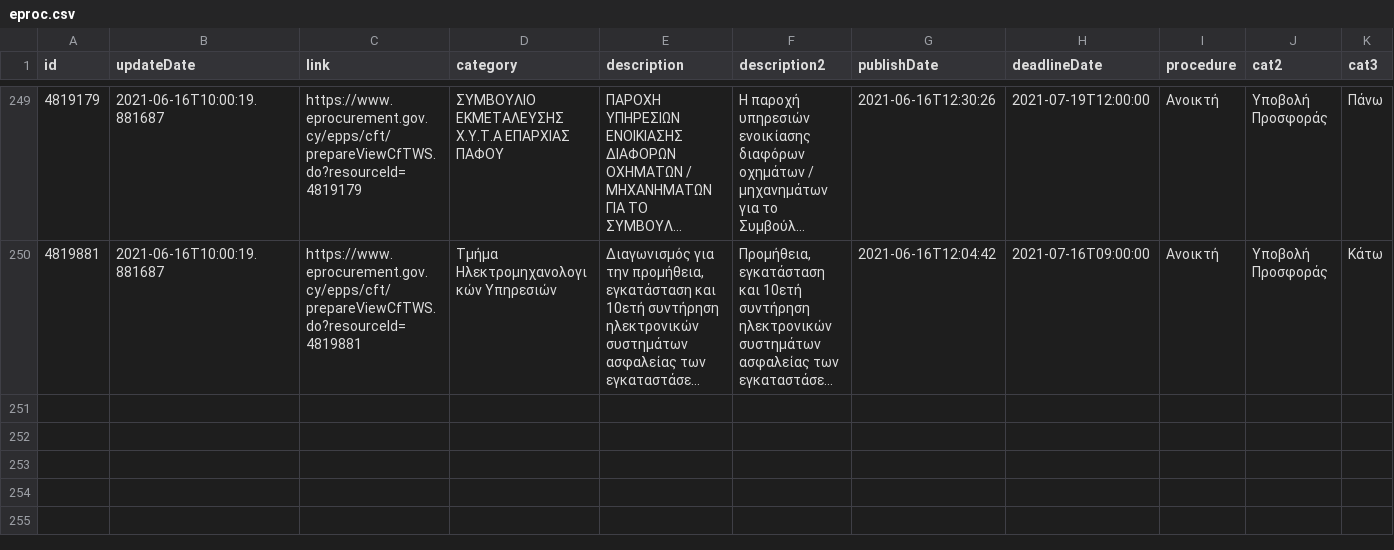
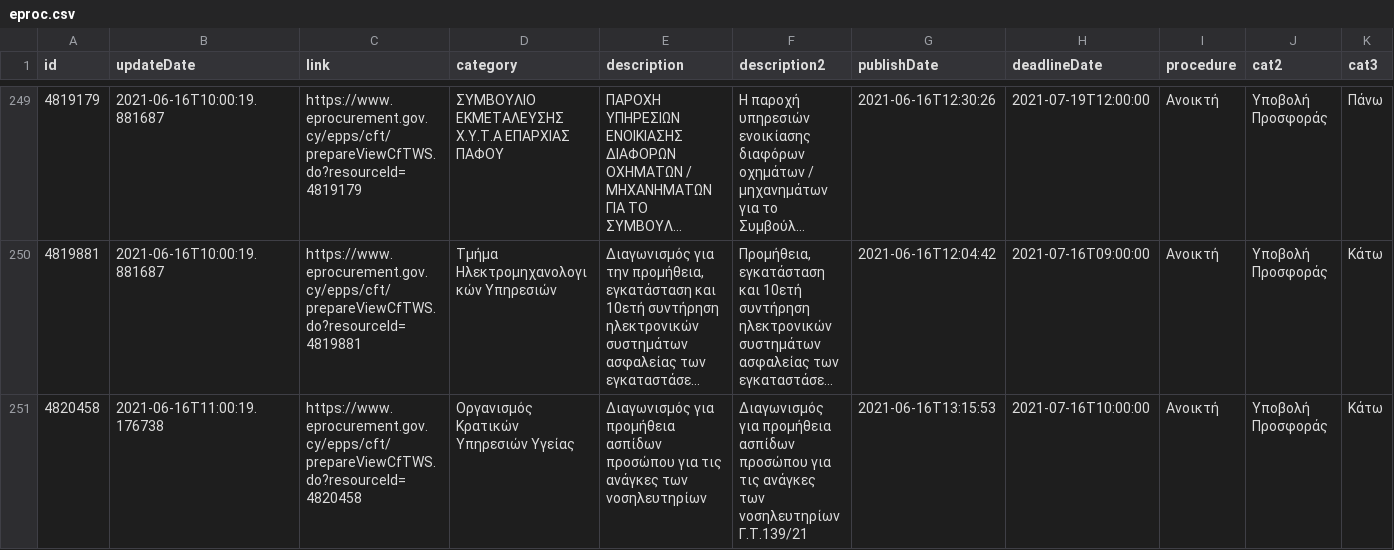
Before and after one commit to kapiosk/eprocurement, a CSV file: eproc.csv, drawn as a sheet; only a part is shown, gaps mark what is left out; long unchanged cells end in …; rows hold the shown columns only; the diff names each change by its address in the sheet, - before the commit and + after, or states it on an @@ line.

Commit message:
bot

```diff
--- a/eproc.csv
+++ b/eproc.csv
+row 251: 4820458 | 2021-06-16T11:00:19.176738 | https://www.eprocurement.gov.cy/epps/cft/prepareViewCfTWS.do?resourceId=4820458 | Οργανισμός Κρατικών Υπηρεσιών Υγείας | Διαγωνισμός για προμήθεια ασπίδων προσώπου για τις ανάγκες των νοσηλευτηρίων | Διαγωνισμός για προμήθεια ασπίδων προσώπου για τις ανάγκες των νοσηλευτηρίων Γ.Τ.139/21 | 2021-06-16T13:15:53 | 2021-07-16T10:00:00 | Ανοικτή | Υποβολή Προσφοράς | Κάτω
```
